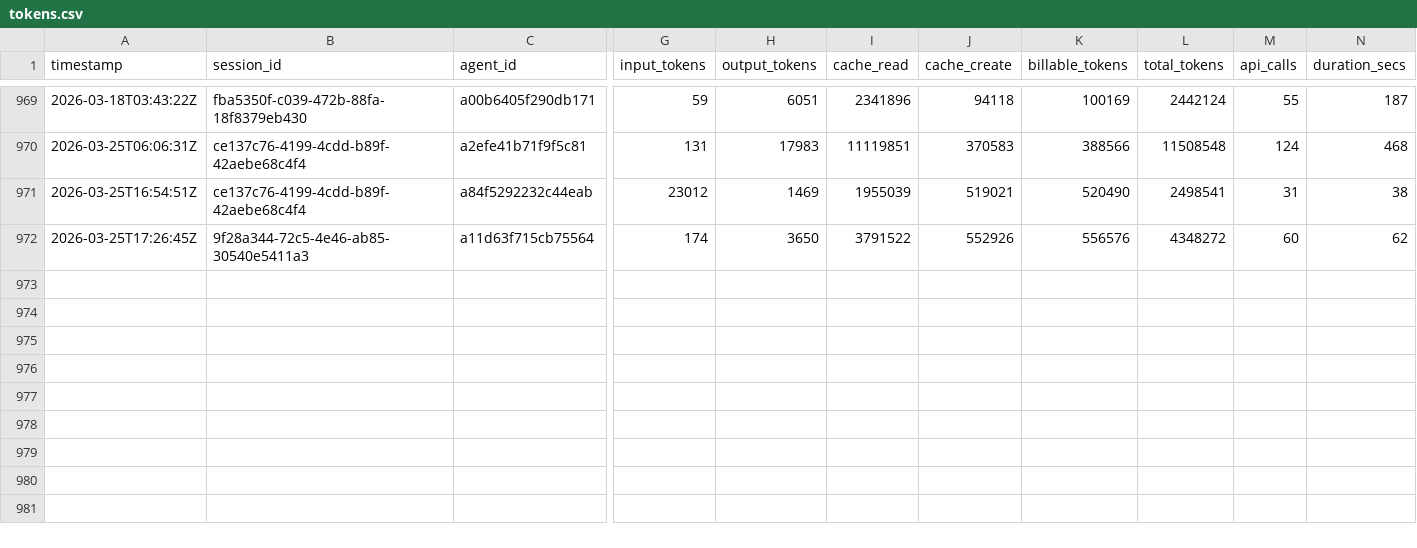
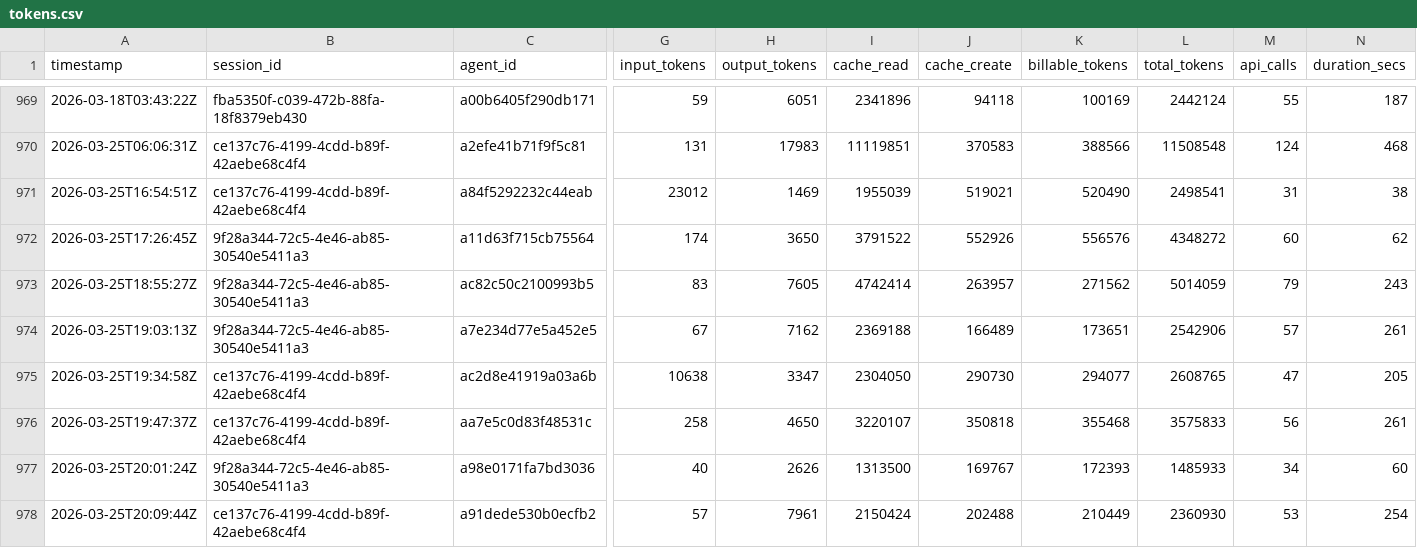
Before and after one commit to 5hdaniel/Mad, a CSV file: .claude/metrics/tokens.csv, drawn as a sheet; only a part is shown, gaps mark what is left out; rows hold the shown columns only; the diff names each change by its address in the sheet, - before the commit and + after, or states it on an @@ line.

```diff
--- a/.claude/metrics/tokens.csv
+++ b/.claude/metrics/tokens.csv
+row 973: 2026-03-25T18:55:27Z | 9f28a344-72c5-4e46-ab85-30540e5411a3 | ac82c50c2100993b5 | 83 | 7605 | 4742414 | 263957 | 271562 | 5014059 | 79 | 243
+row 974: 2026-03-25T19:03:13Z | 9f28a344-72c5-4e46-ab85-30540e5411a3 | a7e234d77e5a452e5 | 67 | 7162 | 2369188 | 166489 | 173651 | 2542906 | 57 | 261
+row 975: 2026-03-25T19:34:58Z | ce137c76-4199-4cdd-b89f-42aebe68c4f4 | ac2d8e41919a03a6b | 10638 | 3347 | 2304050 | 290730 | 294077 | 2608765 | 47 | 205
+row 976: 2026-03-25T19:47:37Z | ce137c76-4199-4cdd-b89f-42aebe68c4f4 | aa7e5c0d83f48531c | 258 | 4650 | 3220107 | 350818 | 355468 | 3575833 | 56 | 261
+row 977: 2026-03-25T20:01:24Z | 9f28a344-72c5-4e46-ab85-30540e5411a3 | a98e0171fa7bd3036 | 40 | 2626 | 1313500 | 169767 | 172393 | 1485933 | 34 | 60
+row 978: 2026-03-25T20:09:44Z | ce137c76-4199-4cdd-b89f-42aebe68c4f4 | a91dede530b0ecfb2 | 57 | 7961 | 2150424 | 202488 | 210449 | 2360930 | 53 | 254
```
Also changed, not shown: 5 other files.
